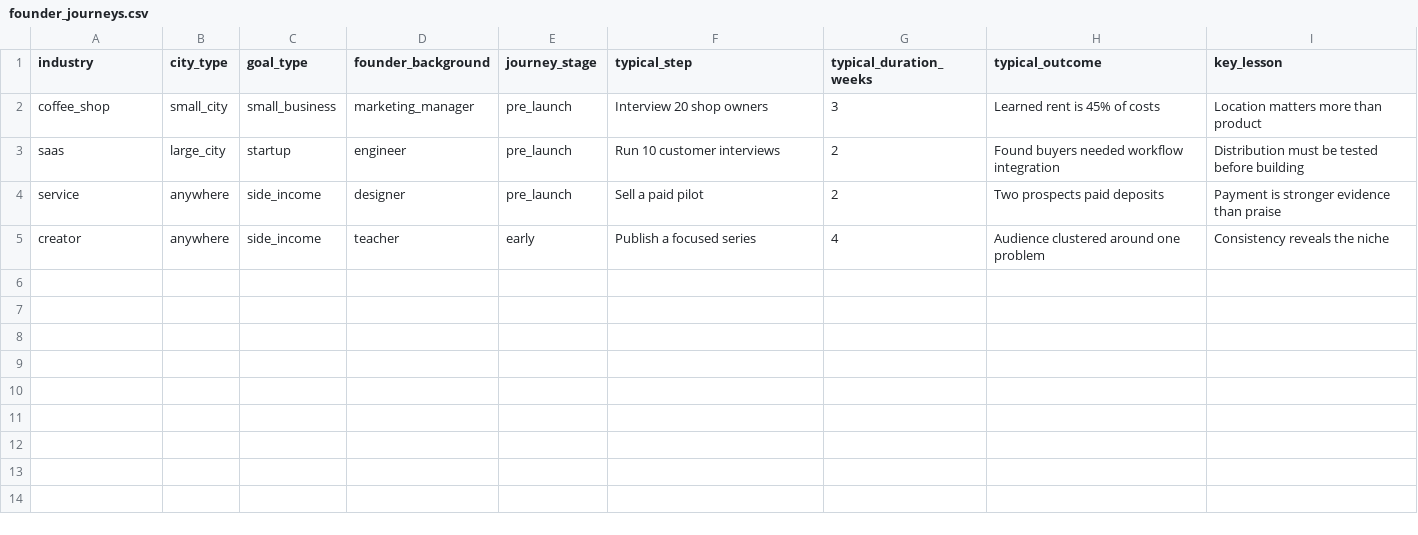
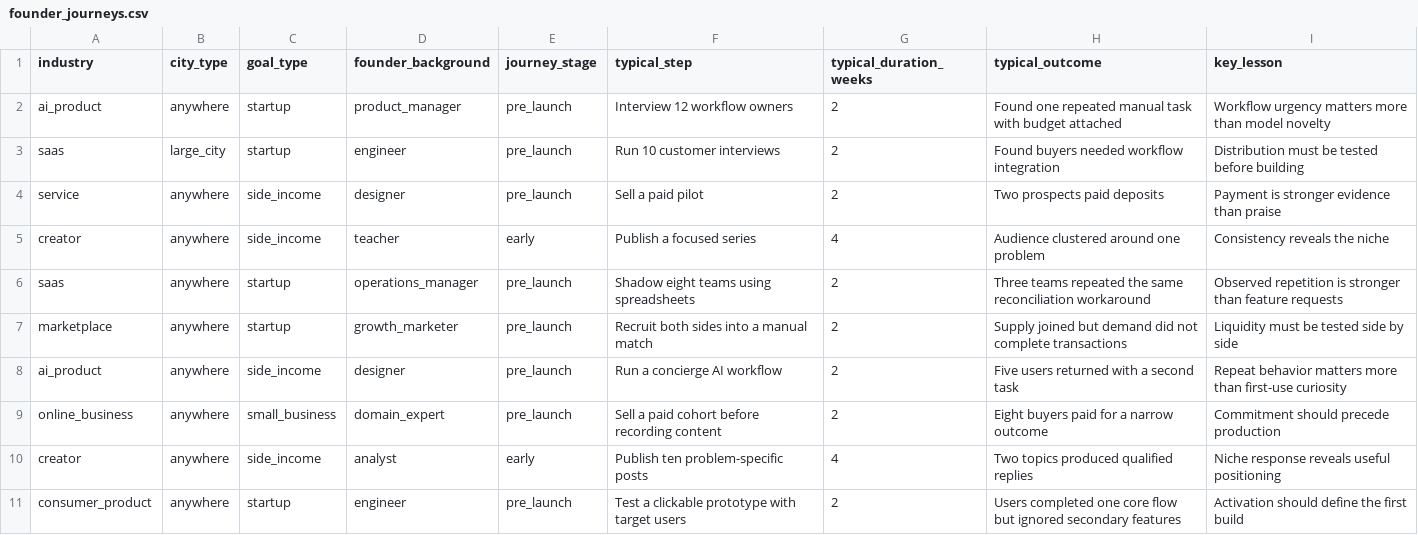
Before and after one commit to kajalchourasia-cmd/blueprint, a CSV file: data/founder_journeys.csv, drawn as a sheet; removed rows and columns are numbered as before the commit, all else as after; the diff names each change by its address in the sheet, - before the commit and + after, or states it on an @@ line.

```diff
--- a/data/founder_journeys.csv
+++ b/data/founder_journeys.csv
-row 2: coffee_shop | small_city | small_business | marketing_manager | pre_launch | Interview 20 shop owners | 3 | Learned rent is 45% of costs | Location matters more than product
+row 2: ai_product | anywhere | startup | product_manager | pre_launch | Interview 12 workflow owners | 2 | Found one repeated manual task with budget attached | Workflow urgency matters more than model novelty
+row 6: saas | anywhere | startup | operations_manager | pre_launch | Shadow eight teams using spreadsheets | 2 | Three teams repeated the same reconciliation workaround | Observed repetition is stronger than feature requests
+row 7: marketplace | anywhere | startup | growth_marketer | pre_launch | Recruit both sides into a manual match | 2 | Supply joined but demand did not complete transactions | Liquidity must be tested side by side
+row 8: ai_product | anywhere | side_income | designer | pre_launch | Run a concierge AI workflow | 2 | Five users returned with a second task | Repeat behavior matters more than first-use curiosity
+row 9: online_business | anywhere | small_business | domain_expert | pre_launch | Sell a paid cohort before recording content | 2 | Eight buyers paid for a narrow outcome | Commitment should precede production
+row 10: creator | anywhere | side_income | analyst | early | Publish ten problem-specific posts | 4 | Two topics produced qualified replies | Niche response reveals useful positioning
+row 11: consumer_product | anywhere | startup | engineer | pre_launch | Test a clickable prototype with target users | 2 | Users completed one core flow but ignored secondary features | Activation should define the first build
```
Also changed, not shown: data/cost_templates.csv, data/gap_library.csv, 30 other files.
